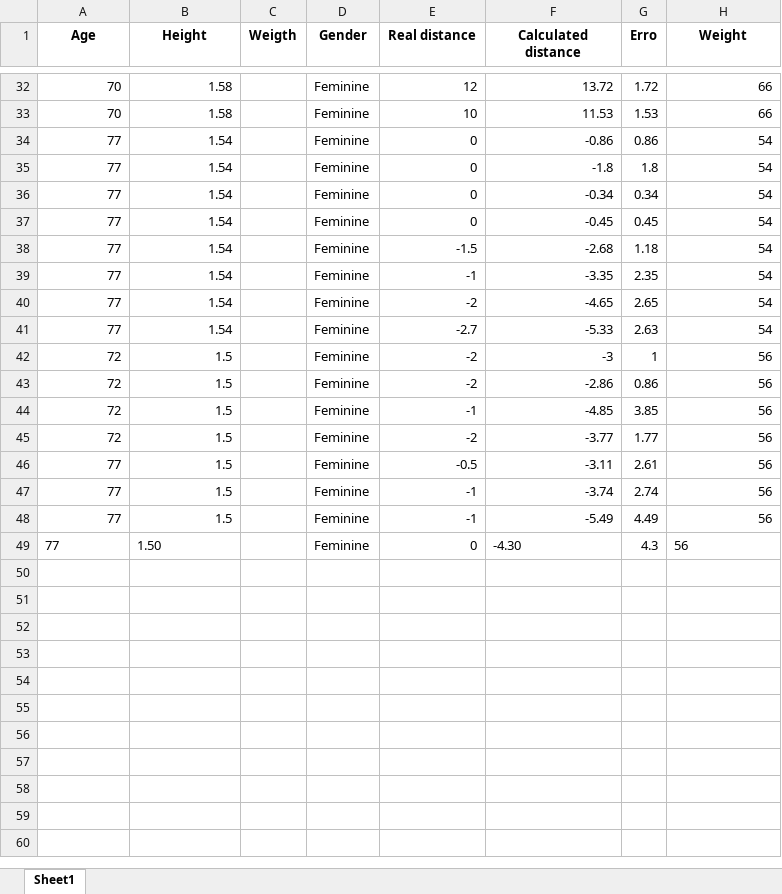
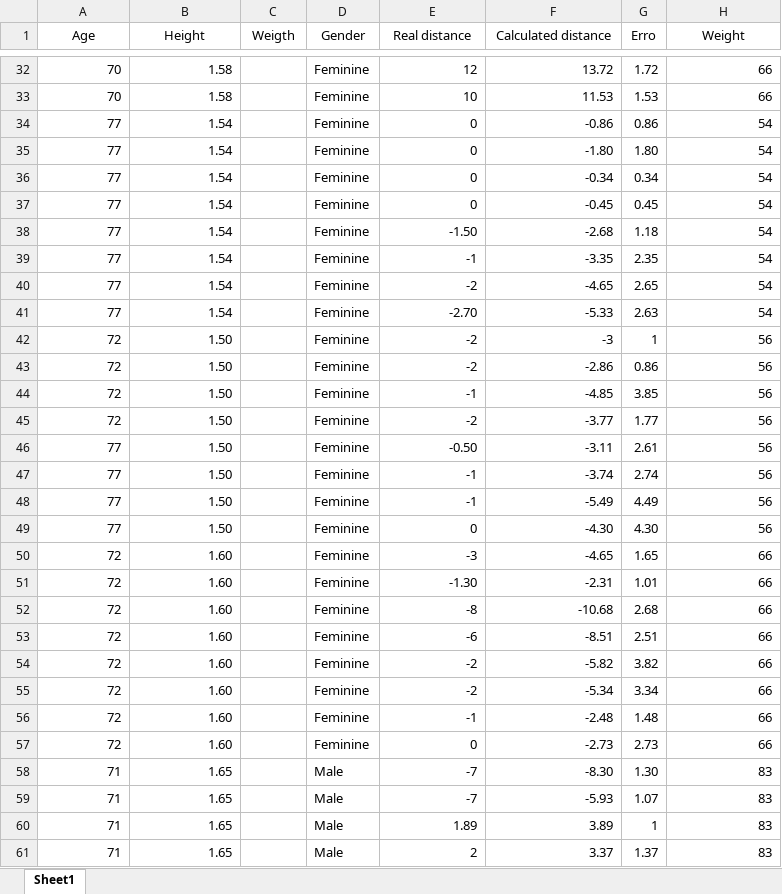
Before and after one commit to vgguerra/Propicie, an Excel workbook: tabelas_utentes/sit_and_reach_2_utentes.xlsx, sheet Sheet1, drawn as a sheet; only a part is shown, gaps mark what is left out; values as stored, in another font and other column widths than the file's, no borders; the diff covers the shown part only; the diff names each change by its address in the sheet, - before the commit and + after, or states it on an @@ line.

```diff
--- a/tabelas_utentes/sit_and_reach_2_utentes.xlsx (sheet Sheet1)
+++ b/tabelas_utentes/sit_and_reach_2_utentes.xlsx (sheet Sheet1)
-A1:H1 bold: on
+A1:H1 bold: off
-F35 (Calculated distance): -1.8
+F35 (Calculated distance): -1.80
-G35 (Erro): 1.8
+G35 (Erro): 1.80
-E38 (Real distance): -1.5
+E38 (Real distance): -1.50
-E41 (Real distance): -2.7
+E41 (Real distance): -2.70
-B42:B48 (Height): 1.5
+B42:B48 (Height): 1.50
-E46 (Real distance): -0.5
+E46 (Real distance): -0.50
-A49:B49 alignment: left
+A49:B49 alignment: right
-F49 alignment: left
+F49 alignment: right
-G49 (Erro): 4.3
+G49 (Erro): 4.30
-H49 alignment: left
+H49 alignment: right
+row 50: 72 | 1.60 |  | Feminine | -3 | -4.65 | 1.65 | 66
+row 51: 72 | 1.60 |  | Feminine | -1.30 | -2.31 | 1.01 | 66
+row 52: 72 | 1.60 |  | Feminine | -8 | -10.68 | 2.68 | 66
+row 53: 72 | 1.60 |  | Feminine | -6 | -8.51 | 2.51 | 66
+row 54: 72 | 1.60 |  | Feminine | -2 | -5.82 | 3.82 | 66
+row 55: 72 | 1.60 |  | Feminine | -2 | -5.34 | 3.34 | 66
+row 56: 72 | 1.60 |  | Feminine | -1 | -2.48 | 1.48 | 66
+row 57: 72 | 1.60 |  | Feminine | 0 | -2.73 | 2.73 | 66
+row 58: 71 | 1.65 |  | Male | -7 | -8.30 | 1.30 | 83
+row 59: 71 | 1.65 |  | Male | -7 | -5.93 | 1.07 | 83
+row 60: 71 | 1.65 |  | Male | 1.89 | 3.89 | 1 | 83
+row 61: 71 | 1.65 |  | Male | 2 | 3.37 | 1.37 | 83
```
Also changed, not shown: 12 added rows and 36 edited cells elsewhere in this sheet, tabelas_utentes/back_scratch_utentes.xlsx, 4 other files.
